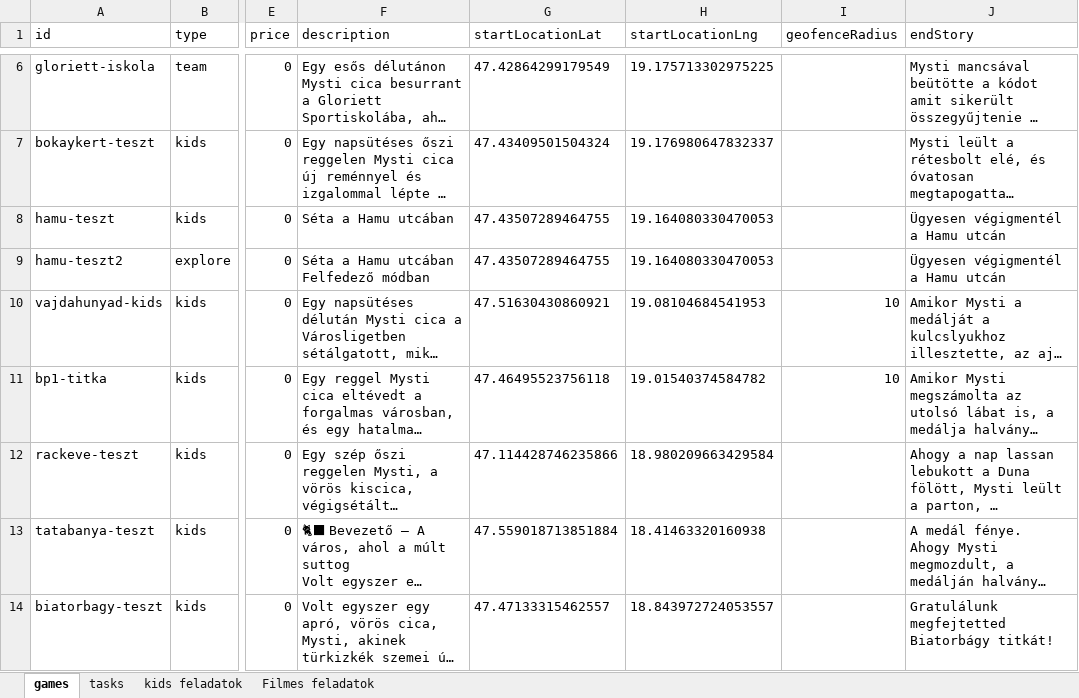
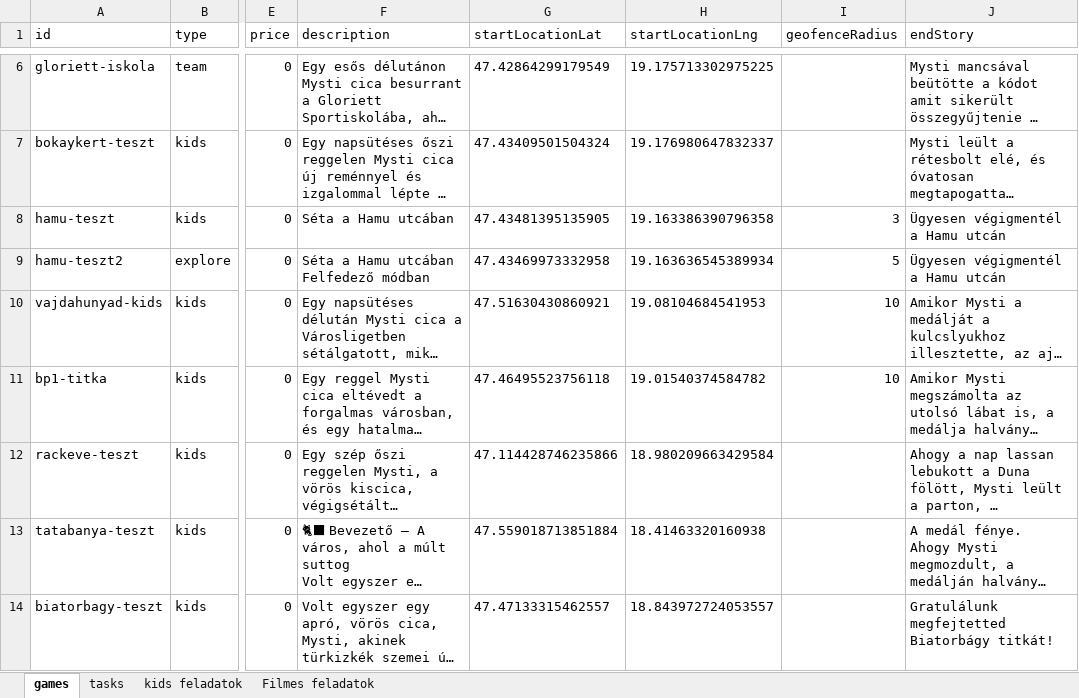
Before and after one commit to MystiGo-hu/MystiGo, an Excel workbook: games/games_free_kids.xlsx, sheet games, drawn as a sheet; only a part is shown, gaps mark what is left out; long unchanged cells end in …; values as stored, in another font and other column widths than the file's, no borders; the diff names each change by its address in the sheet, - before the commit and + after, or states it on an @@ line.

```diff
--- a/games/games_free_kids.xlsx (sheet games)
+++ b/games/games_free_kids.xlsx (sheet games)
-G8 (startLocationLat): 47.43507289464755
+G8 (startLocationLat): 47.43481395135905
-H8 (startLocationLng): 19.164080330470053
+H8 (startLocationLng): 19.163386390796358
-I8 (geofenceRadius): (empty)
+I8 (geofenceRadius): 3
-G9 (startLocationLat): 47.43507289464755
+G9 (startLocationLat): 47.43469973332958
-H9 (startLocationLng): 19.164080330470053
+H9 (startLocationLng): 19.163636545389934
-I9 (geofenceRadius): (empty)
+I9 (geofenceRadius): 5
```
Also changed, not shown: sheet tasks.
